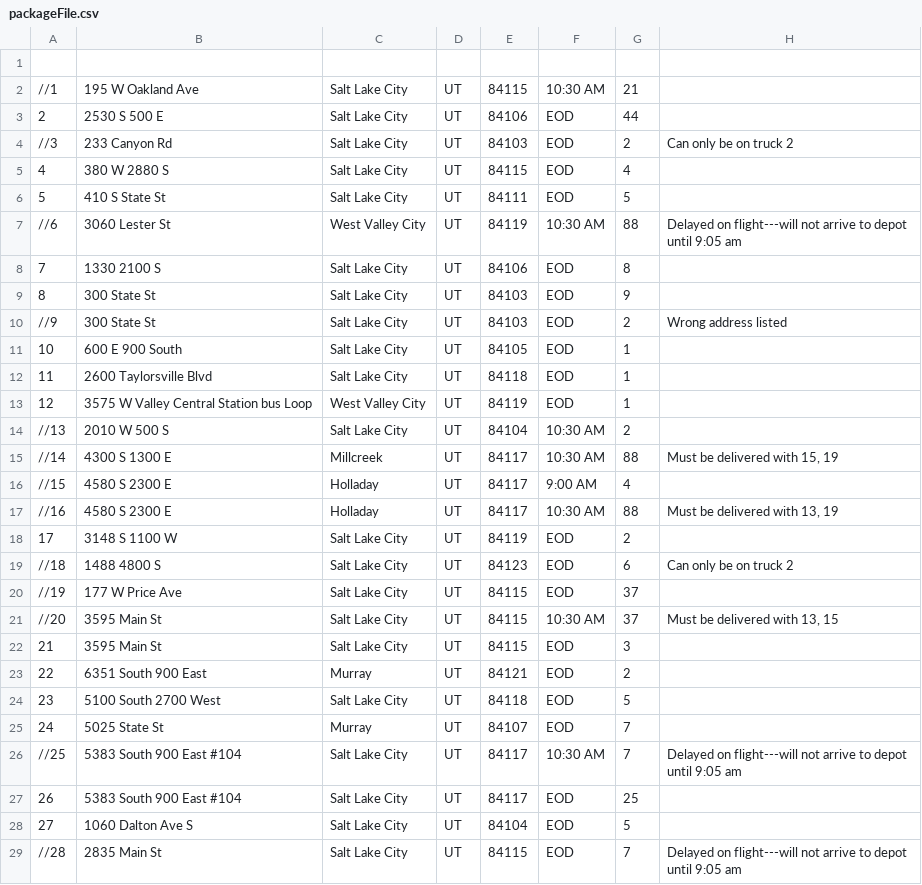
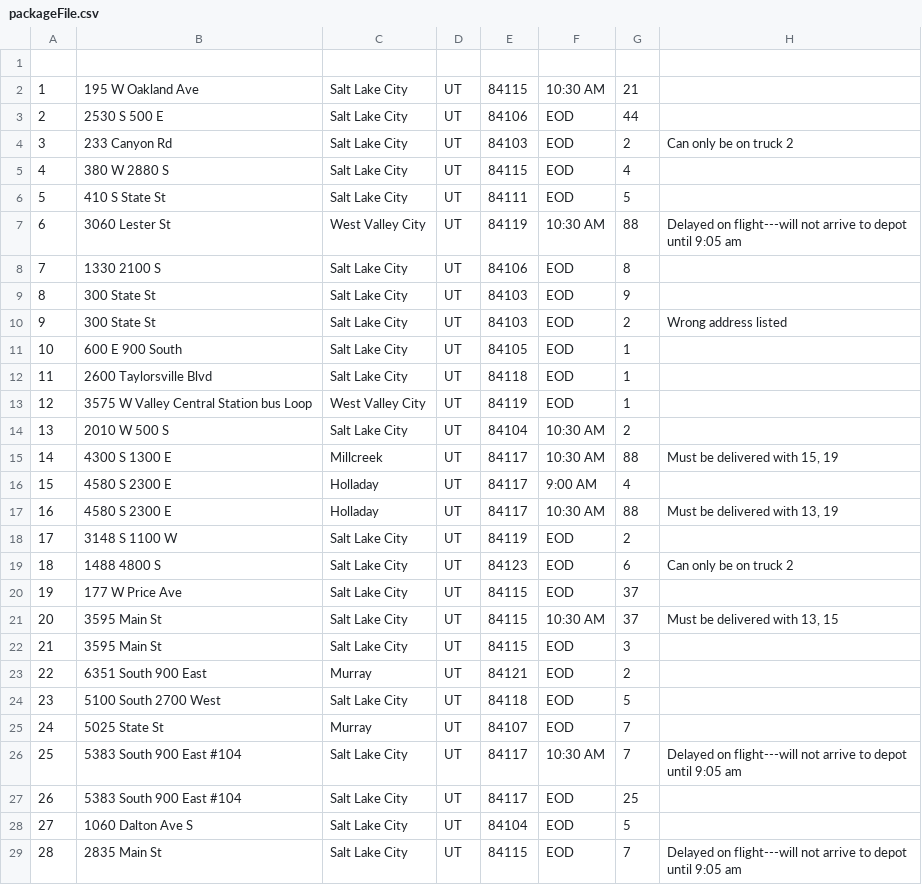
Before and after one commit to gheath340/DSA2, a CSV file: packageFile.csv, drawn as a sheet; only a part is shown; the diff covers the shown part only.

```diff
--- a/packageFile.csv
+++ b/packageFile.csv
@@ -1,11 +1,11 @@
 
-//1,195 W Oakland Ave,Salt Lake City,UT,84115,10:30 AM,21,,,,,,
+1,195 W Oakland Ave,Salt Lake City,UT,84115,10:30 AM,21,,,,,,
 2,2530 S 500 E,Salt Lake City,UT,84106,EOD,44,,,,,,
-//3,233 Canyon Rd,Salt Lake City,UT,84103,EOD,2,Can only be on truck 2,,,,,
+3,233 Canyon Rd,Salt Lake City,UT,84103,EOD,2,Can only be on truck 2,,,,,
 4,380 W 2880 S,Salt Lake City,UT,84115,EOD,4,,,,,,
 5,410 S State St,Salt Lake City,UT,84111,EOD,5,,,,,,
-//6,3060 Lester St,West Valley City,UT,84119,10:30 AM,88,Delayed on flight---will not arrive to depot until 9:05 am,,,,,
+6,3060 Lester St,West Valley City,UT,84119,10:30 AM,88,Delayed on flight---will not arrive to depot until 9:05 am,,,,,
 7,1330 2100 S,Salt Lake City,UT,84106,EOD,8,,,,,,
 8,300 State St,Salt Lake City,UT,84103,EOD,9,,,,,,
-//9,300 State St,Salt Lake City,UT,84103,EOD,2,Wrong address listed,,,,,
+9,300 State St,Salt Lake City,UT,84103,EOD,2,Wrong address listed,,,,,
 10,600 E 900 South,Salt Lake City,UT,84105,EOD,1,,,,,,
@@ -13,10 +13,10 @@
 12,3575 W Valley Central Station bus Loop,West Valley City,UT,84119,EOD,1,,,,,,
-//13,2010 W 500 S,Salt Lake City,UT,84104,10:30 AM,2,,,,,,
-//14,4300 S 1300 E,Millcreek,UT,84117,10:30 AM,88,"Must be delivered with 15, 19",,,,,
-//15,4580 S 2300 E,Holladay,UT,84117,9:00 AM,4,,,,,,
-//16,4580 S 2300 E,Holladay,UT,84117,10:30 AM,88,"Must be delivered with 13, 19",,,,,
+13,2010 W 500 S,Salt Lake City,UT,84104,10:30 AM,2,,,,,,
+14,4300 S 1300 E,Millcreek,UT,84117,10:30 AM,88,"Must be delivered with 15, 19",,,,,
+15,4580 S 2300 E,Holladay,UT,84117,9:00 AM,4,,,,,,
+16,4580 S 2300 E,Holladay,UT,84117,10:30 AM,88,"Must be delivered with 13, 19",,,,,
 17,3148 S 1100 W,Salt Lake City,UT,84119,EOD,2,,,,,,
-//18,1488 4800 S,Salt Lake City,UT,84123,EOD,6,Can only be on truck 2,,,,,
-//19,177 W Price Ave,Salt Lake City,UT,84115,EOD,37,,,,,,
-//20,3595 Main St,Salt Lake City,UT,84115,10:30 AM,37,"Must be delivered with 13, 15",,,,,
+18,1488 4800 S,Salt Lake City,UT,84123,EOD,6,Can only be on truck 2,,,,,
+19,177 W Price Ave,Salt Lake City,UT,84115,EOD,37,,,,,,
+20,3595 Main St,Salt Lake City,UT,84115,10:30 AM,37,"Must be delivered with 13, 15",,,,,
 21,3595 Main St,Salt Lake City,UT,84115,EOD,3,,,,,,
@@ -25,5 +25,5 @@
 24,5025 State St,Murray,UT,84107,EOD,7,,,,,,
-//25,5383 South 900 East #104,Salt Lake City,UT,84117,10:30 AM,7,Delayed on flight---will not arrive to depot until 9:05 am,,,,,
+25,5383 South 900 East #104,Salt Lake City,UT,84117,10:30 AM,7,Delayed on flight---will not arrive to depot until 9:05 am,,,,,
 26,5383 South 900 East #104,Salt Lake City,UT,84117,EOD,25,,,,,,
 27,1060 Dalton Ave S,Salt Lake City,UT,84104,EOD,5,,,,,,
-//28,2835 Main St,Salt Lake City,UT,84115,EOD,7,Delayed on flight---will not arrive to depot until 9:05 am,,,,,
+28,2835 Main St,Salt Lake City,UT,84115,EOD,7,Delayed on flight---will not arrive to depot until 9:05 am,,,,,
```
Also changed, not shown: 9 edited cells elsewhere in this file, 2 other files.
